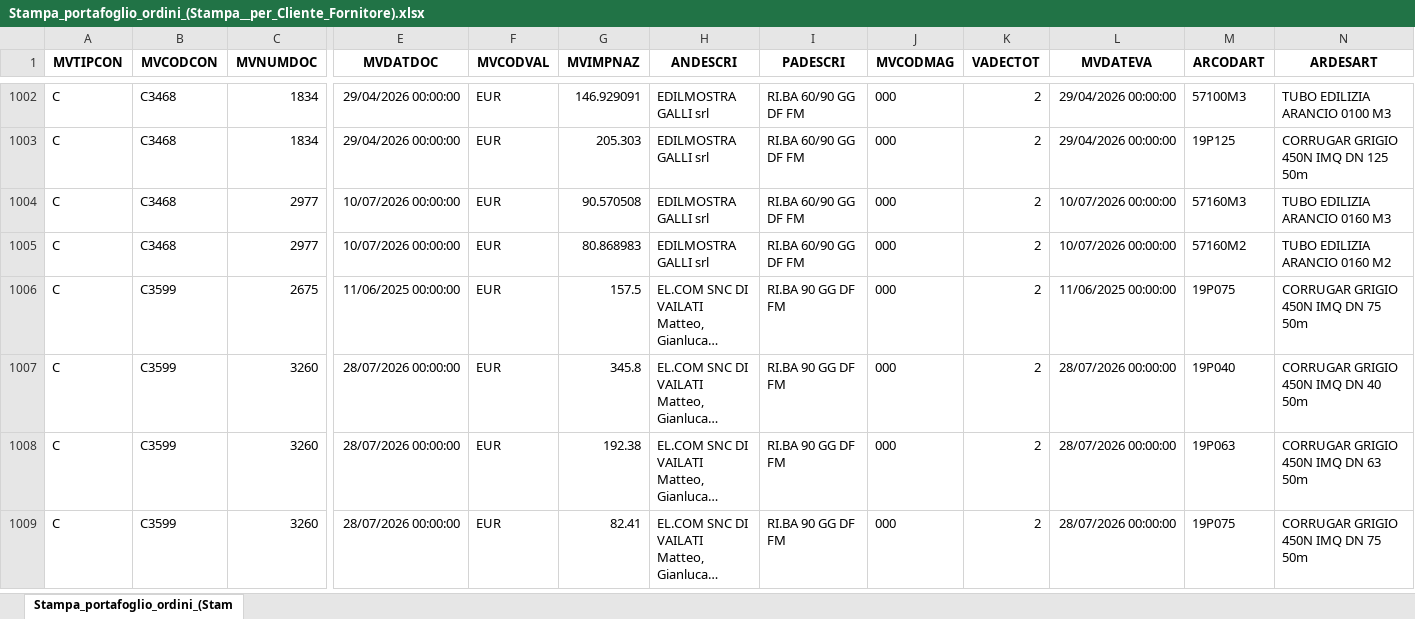
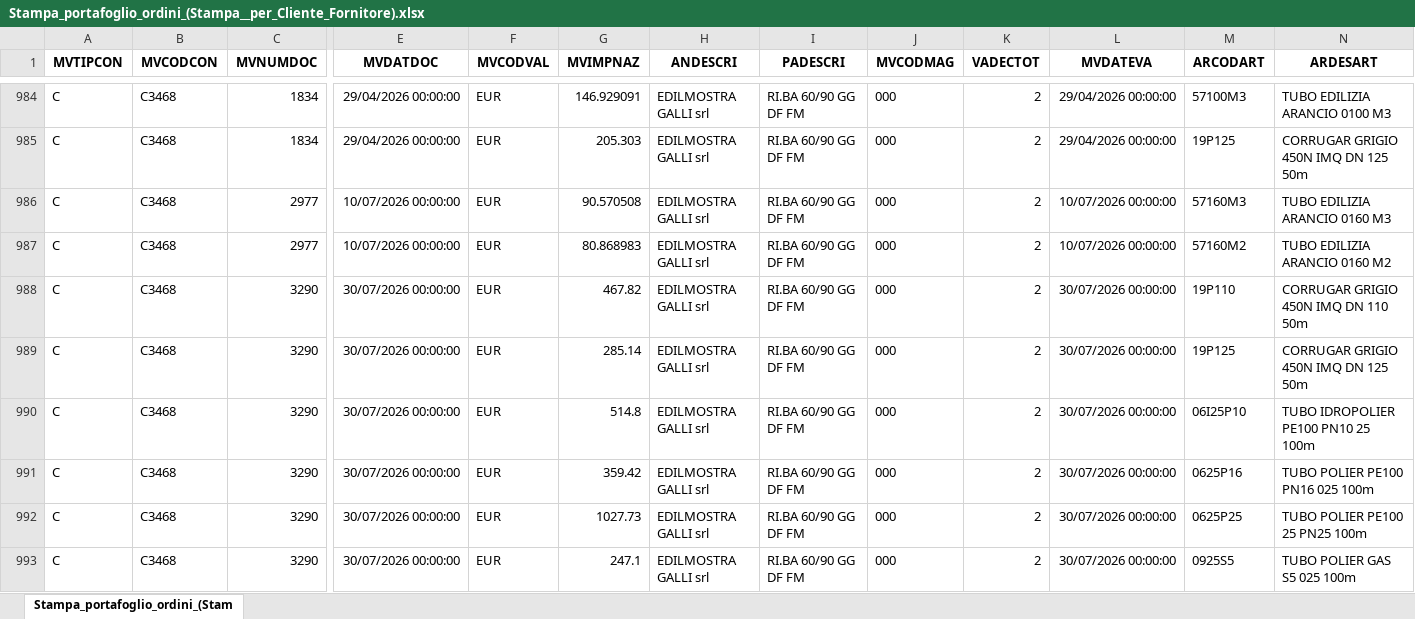
Before and after one commit to Riccini/giacenze-magazzino, an Excel workbook: Stampa_portafoglio_ordini_(Stampa__per_Cliente_Fornitore).xlsx, sheet Stampa_portafoglio_ordini_(Stam, drawn as a sheet; only a part is shown, gaps mark what is left out; the shorter side is filled out with more unchanged rows; long unchanged cells end in …; values as stored, in another font and other column widths than the file's, no borders; rows hold the shown columns only; the diff covers the shown part only; the diff names each change by its address in the sheet, - before the commit and + after, or states it on an @@ line.

```diff
--- a/Stampa_portafoglio_ordini_(Stampa__per_Cliente_Fornitore).xlsx (sheet Stampa_portafoglio_ordini_(Stam)
+++ b/Stampa_portafoglio_ordini_(Stampa__per_Cliente_Fornitore).xlsx (sheet Stampa_portafoglio_ordini_(Stam)
+row 988: C | C3468 | 3290 | 30/07/2026 00:00:00 | EUR | 467.82 | EDILMOSTRA GALLI srl | RI.BA 60/90 GG DF FM | 000 | 2 | 30/07/2026 00:00:00 | 19P110 | CORRUGAR GRIGIO 450N IMQ DN 110 50m
+row 989: C | C3468 | 3290 | 30/07/2026 00:00:00 | EUR | 285.14 | EDILMOSTRA GALLI srl | RI.BA 60/90 GG DF FM | 000 | 2 | 30/07/2026 00:00:00 | 19P125 | CORRUGAR GRIGIO 450N IMQ DN 125 50m
+row 990: C | C3468 | 3290 | 30/07/2026 00:00:00 | EUR | 514.8 | EDILMOSTRA GALLI srl | RI.BA 60/90 GG DF FM | 000 | 2 | 30/07/2026 00:00:00 | 06I25P10 | TUBO IDROPOLIER PE100 PN10 25 100m
+row 991: C | C3468 | 3290 | 30/07/2026 00:00:00 | EUR | 359.42 | EDILMOSTRA GALLI srl | RI.BA 60/90 GG DF FM | 000 | 2 | 30/07/2026 00:00:00 | 0625P16 | TUBO POLIER PE100 PN16 025 100m
+row 992: C | C3468 | 3290 | 30/07/2026 00:00:00 | EUR | 1027.73 | EDILMOSTRA GALLI srl | RI.BA 60/90 GG DF FM | 000 | 2 | 30/07/2026 00:00:00 | 0625P25 | TUBO POLIER PE100 25 PN25 100m
+row 993: C | C3468 | 3290 | 30/07/2026 00:00:00 | EUR | 247.1 | EDILMOSTRA GALLI srl | RI.BA 60/90 GG DF FM | 000 | 2 | 30/07/2026 00:00:00 | 0925S5 | TUBO POLIER GAS S5 025 100m
```
Also changed, not shown: 6 added rows, 33 removed rows and 2 edited cells elsewhere in this sheet.
